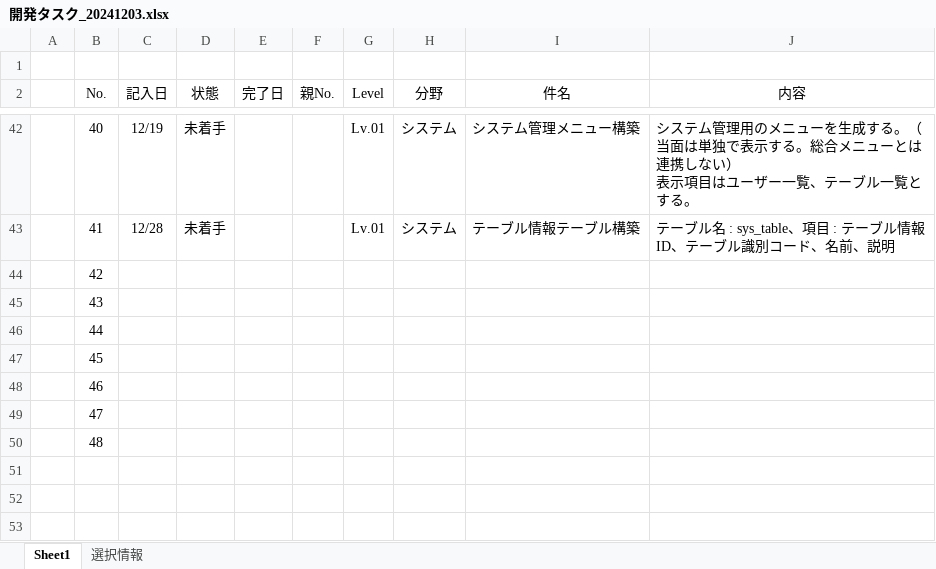
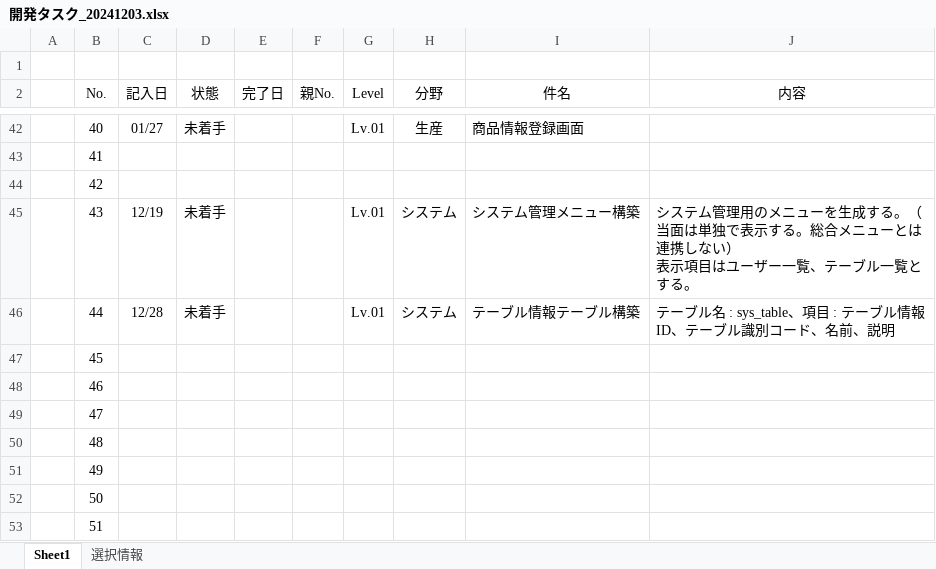
Before and after one commit to officina-hide/busiframe, an Excel workbook: document/開発タスク_20241203.xlsx, sheet Sheet1, drawn as a sheet; only a part is shown, gaps mark what is left out; values as stored, in another font and other column widths than the file's, no borders; conditional formats not drawn; ↵ is a line break in a cell; the diff covers the shown part only; the diff names each change by its address in the sheet, - before the commit and + after, or states it on an @@ line.

```diff
--- a/document/開発タスク_20241203.xlsx (sheet Sheet1)
+++ b/document/開発タスク_20241203.xlsx (sheet Sheet1)
-C42 (記入日): 12/19
+C42 (記入日): 01/27
-H42 (分野): システム
+H42 (分野): 生産
-I42 (件名): システム管理メニュー構築
+I42 (件名): 商品情報登録画面
-J42 (内容): システム管理用のメニューを生成する。（当面は単独で表示する。総合メニューとは連携しない） ↵ 表示項目はユーザー一覧、テーブル一覧とする。
+J42 (内容): (empty)
-C43 (記入日): 12/28
+C43 (記入日): (empty)
-D43 (状態): 未着手
+D43 (状態): (empty)
-G43 (Level): Lv.01
+G43 (Level): (empty)
-H43 (分野): システム
+H43 (分野): (empty)
-I43 (件名): テーブル情報テーブル構築
+I43 (件名): (empty)
-J43 (内容): テーブル名 : sys_table、項目 : テーブル情報ID、テーブル識別コード、名前、説明
+J43 (内容): (empty)
-C45 (記入日): (empty)
+C45 (記入日): 12/19
-D45:D46 (状態): (empty)
+D45:D46 (状態): 未着手
-G45:G46 (Level): (empty)
+G45:G46 (Level): Lv.01
-H45:H46 (分野): (empty)
+H45:H46 (分野): システム
-I45 (件名): (empty)
+I45 (件名): システム管理メニュー構築
-J45 (内容): (empty)
+J45 (内容): システム管理用のメニューを生成する。（当面は単独で表示する。総合メニューとは連携しない） ↵ 表示項目はユーザー一覧、テーブル一覧とする。
-C46 (記入日): (empty)
+C46 (記入日): 12/28
-I46 (件名): (empty)
+I46 (件名): テーブル情報テーブル構築
-J46 (内容): (empty)
+J46 (内容): テーブル名 : sys_table、項目 : テーブル情報ID、テーブル識別コード、名前、説明
+row 51:  | 49
+row 52:  | 50
+row 53:  | 51
```
Also changed, not shown: 70 edited cells elsewhere in this sheet, 4 other files.
